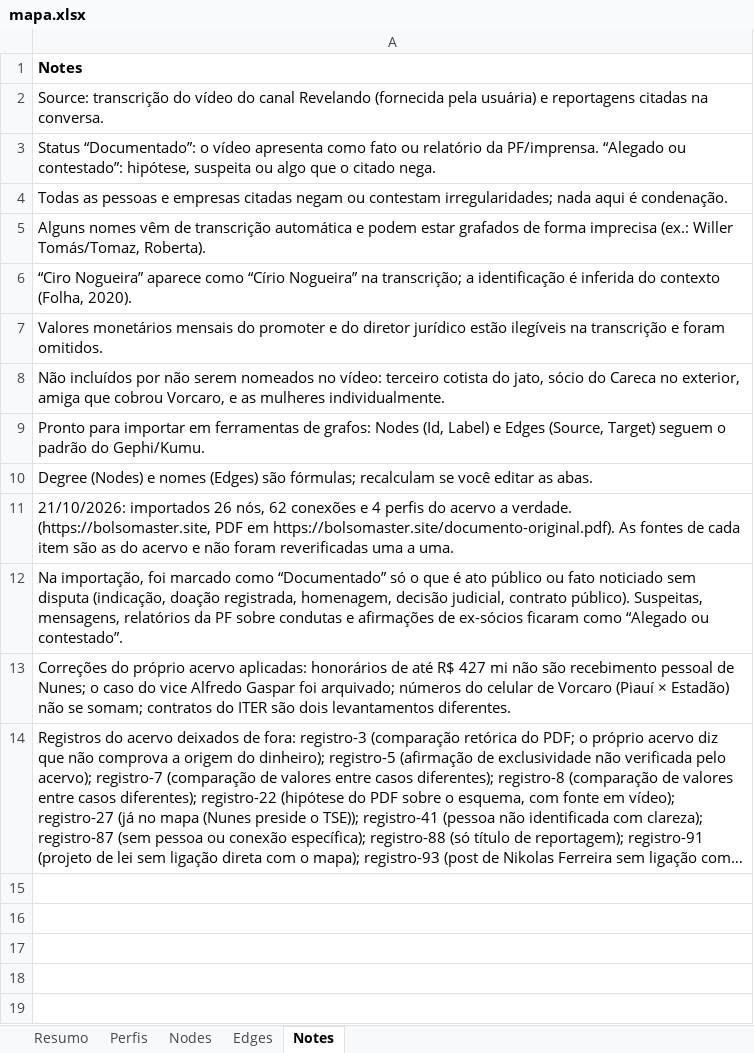
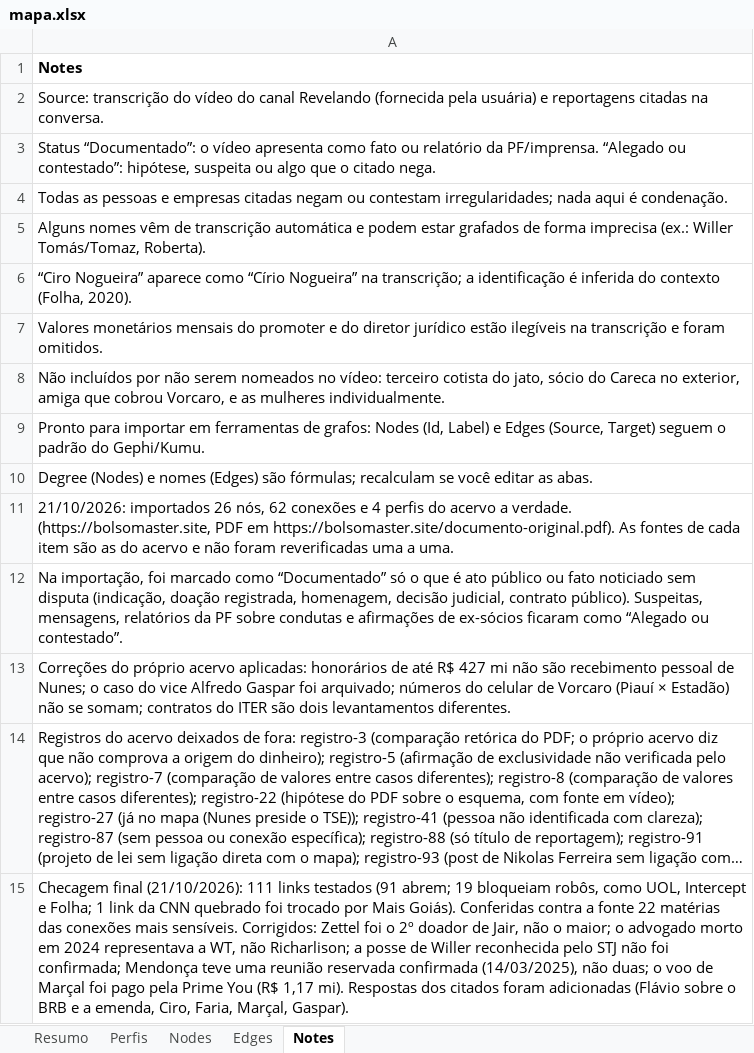
Before and after one commit to isisbramos/mapa-envolvidos-conexoes, an Excel workbook: data/mapa.xlsx, sheet Notes, drawn as a sheet; long unchanged cells end in …; values as stored, in another font and other column widths than the file's, no borders; the diff names each change by its address in the sheet, - before the commit and + after, or states it on an @@ line.

```diff
--- a/data/mapa.xlsx (sheet Notes)
+++ b/data/mapa.xlsx (sheet Notes)
+row 15: Checagem final (21/10/2026): 111 links testados (91 abrem; 19 bloqueiam robôs, como UOL, Intercept e Folha; 1 link da CNN quebrado foi trocado por Mais Goiás). Conferidas contra a fonte 22 matérias das conexões mais sensíveis. Corrigidos: Zettel foi o 2º doador de Jair, não o maior; o advogado morto em 2024 representava a WT, não Richarlison; a posse de Willer reconhecida pelo STJ não foi confirmada; Mendonça teve uma reunião reservada confirmada (14/03/2025), não duas; o voo de Marçal foi pago pela Prime You (R$ 1,17 mi). Respostas dos citados foram adicionadas (Flávio sobre o BRB e a emenda, Ciro, Faria, Marçal, Gaspar).
```
Also changed, not shown: sheet Edges, sheet Nodes, sheet Perfis, 1 other file.
